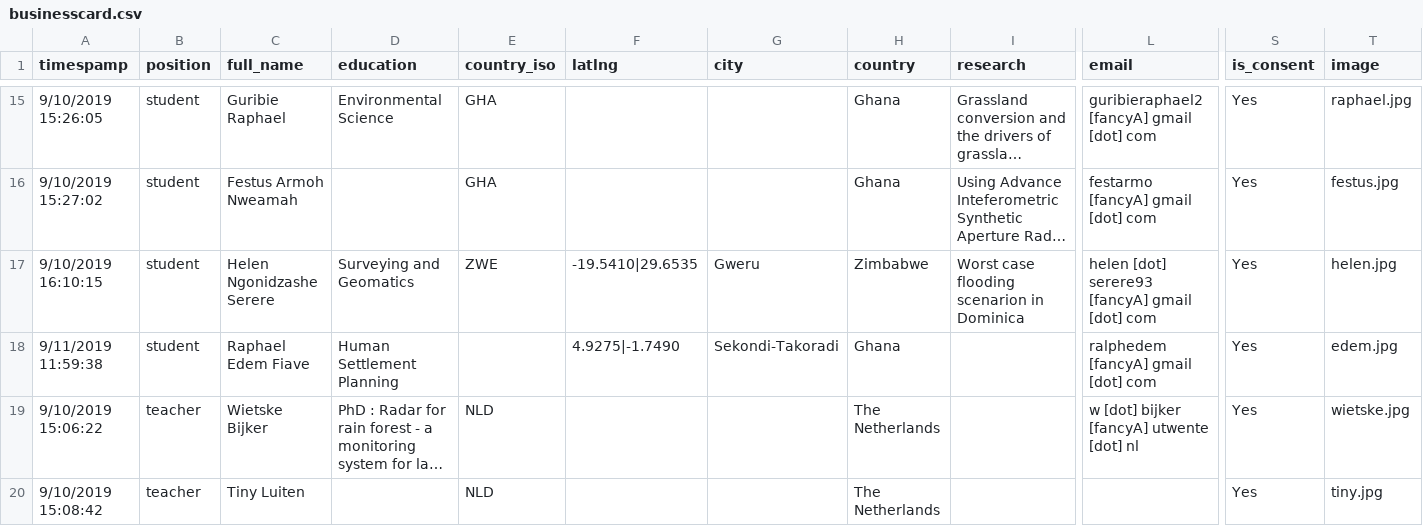
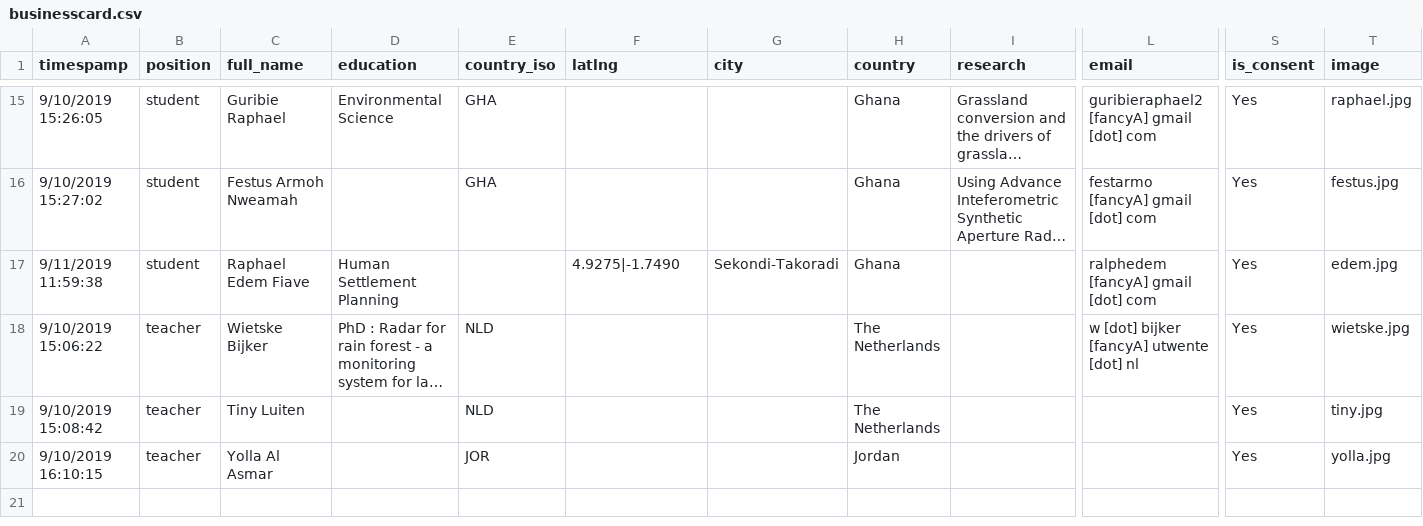
Before and after one commit to itc-se-2018/map, a CSV file: businesscard.csv, drawn as a sheet; only a part is shown, gaps mark what is left out; the shorter side is filled out with more unchanged rows; long unchanged cells end in …; rows hold the shown columns only; the diff names each change by its address in the sheet, - before the commit and + after, or states it on an @@ line.

Commit message:
fix: Helen does not want to be online

```diff
--- a/businesscard.csv
+++ b/businesscard.csv
-row 17: 9/10/2019 16:10:15 | student | Helen Ngonidzashe Serere | Surveying and Geomatics | ZWE | -19.5410|29.6535 | Gweru | Zimbabwe | Worst case flooding scenarion in Dominica | helen [dot] serere93 [fancyA] gmail [dot] com | Yes | helen.jpg
```
